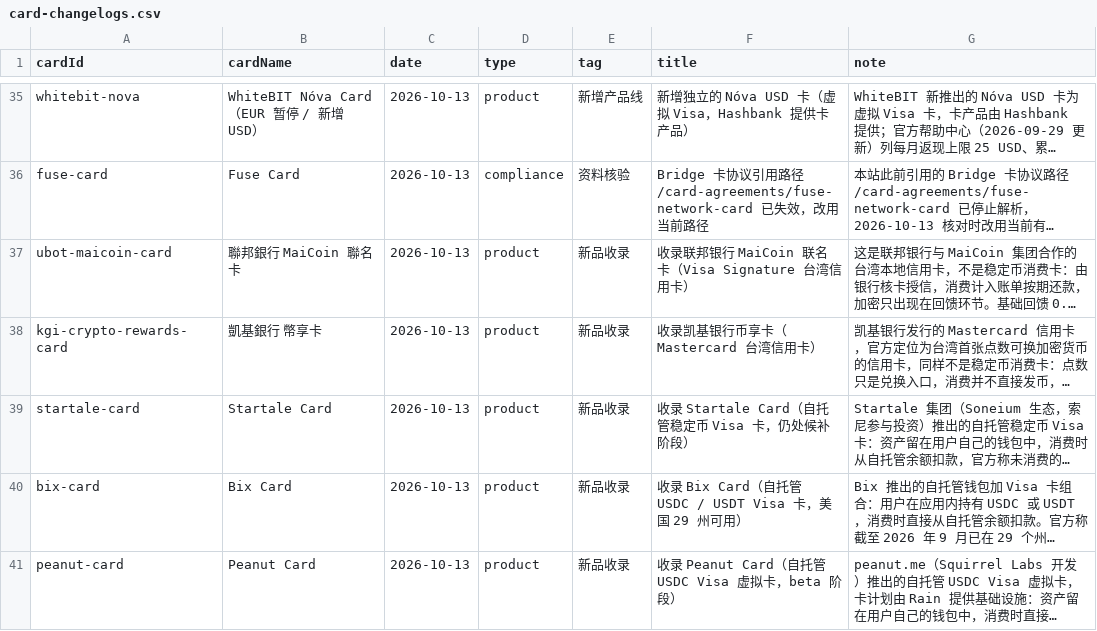
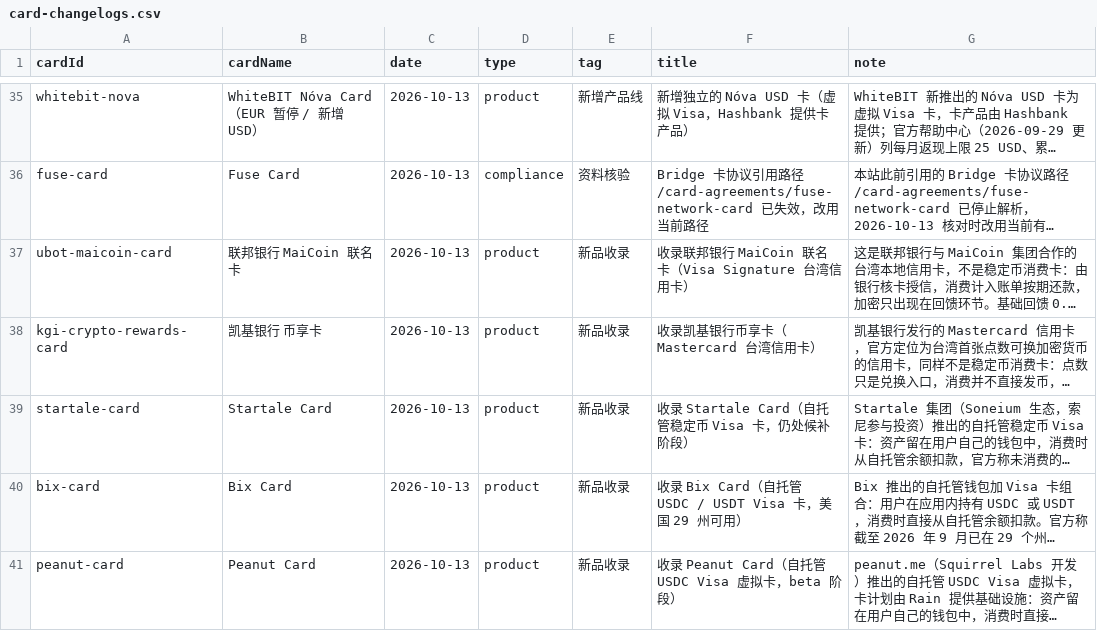
Before and after one commit to liam1024-tech/awesome-crypto-cards, a CSV file: data/card-changelogs.csv, drawn as a sheet; only a part is shown, gaps mark what is left out; long unchanged cells end in …; the diff names each change by its address in the sheet, - before the commit and + after, or states it on an @@ line.

```diff
--- a/data/card-changelogs.csv
+++ b/data/card-changelogs.csv
-B37 (cardName): 聯邦銀行 MaiCoin 聯名卡
+B37 (cardName): 联邦银行 MaiCoin 联名卡
-B38 (cardName): 凱基銀行 幣享卡
+B38 (cardName): 凯基银行 币享卡
```
Also changed, not shown: data/app-privacy-matrix.csv, data/payment-compatibility.csv, 5 other files.
